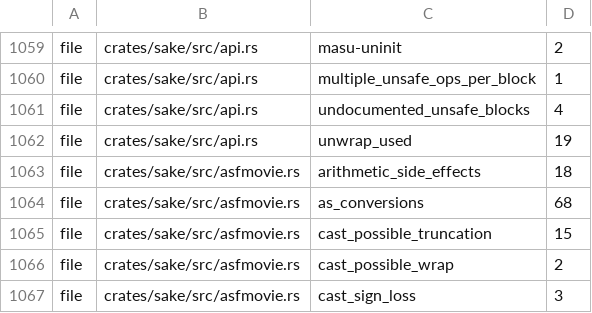
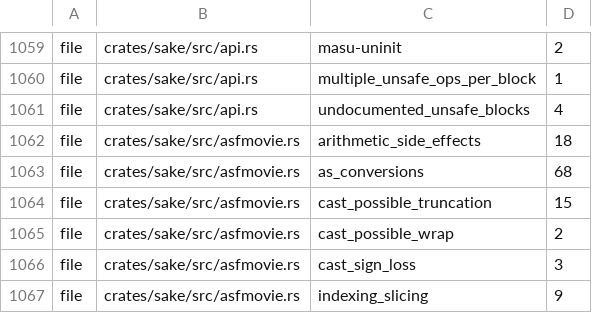
Before and after one commit to a-kaibu/masu, a TSV file: tools/ci/lint-ratchet.tsv, drawn as a sheet; only a part is shown, gaps mark what is left out; the shorter side is filled out with more unchanged rows; the diff names each change by its address in the sheet, - before the commit and + after, or states it on an @@ line.

```diff
--- a/tools/ci/lint-ratchet.tsv
+++ b/tools/ci/lint-ratchet.tsv
-row 1062: file | crates/sake/src/api.rs | unwrap_used | 19
```
Also changed, not shown: 2 other files.
